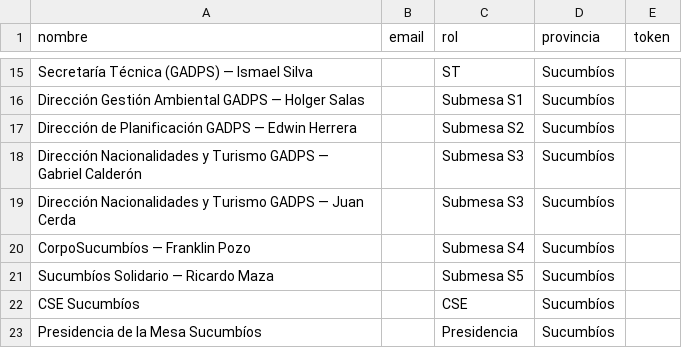
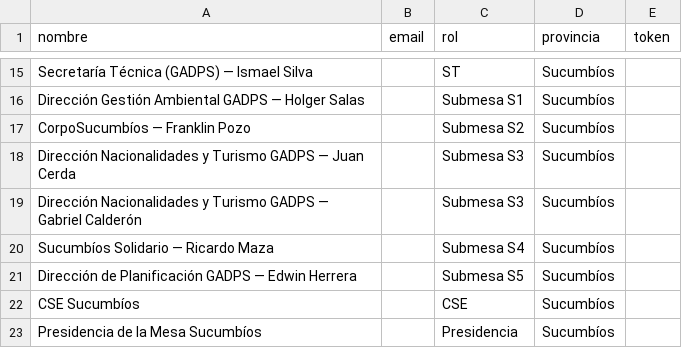
Before and after one commit to 89jdvm/mesa-cooperacion-monitoreo, a CSV file: apps-script/actores_plantilla.csv, drawn as a sheet; only a part is shown, gaps mark what is left out.

Commit message:
fix(actores): correct Submesa→Dirección mapping per Modelo de Gestión
The Submesa→Dirección assignments in the operative CSV rows didn't match the
Modelo de Gestión de Sucumbíos (Tabla 0, R1-R5). The prior values implicitly
followed the activity file's title pattern ("Plan S2 Agroproductivo" →
Dirección Planificación), but that's inverted: in the Modelo de Gestión,
S2=CorpoSucumbíos, S4=Sucumbíos Solidario, S5=Planificación — which is also
what Ismael Silva confirmed as authoritative on 2026-04-22.

Ground truth (Modelo de Gestión · Tabla 0):
- S1 Restauración Ambiental → Dirección Gestión Ambiental
- S2 Agroproductivo e Industrialización → CorpoSucumbíos
- S3 Patrimonio / Pueblos y Nacionalidades → Dir. Nacionalidades (titular) +
  Dir. Turismo (apoyo)
- S4 Desarrollo Social → Dir. Desarrollo Social (Sucumbíos Solidario)
- S5 Gobernanza Territorial → Dir. de Planificación

Changes to Sucumbíos rows:
- CorpoSucumbíos — Franklin Pozo: Submesa S4 → Submesa S2
- Dir. Planificación — Edwin Herrera: Submesa S2 → Submesa S5
- Sucumbíos Solidario — Ricardo Maza: Submesa S5 → Submesa S4
- Reordered rows to mirror S1..S5 sequence for readability

No code changes needed — mi-trabajo.js filters by actorBaseName against the
activity's `lidera_apoya` which always contained the correct institutional
names; only the `rol` field in this CSV was wrong. Fallback IDs in
03_actividades_ejemplo_fallback.md remain valid (validated end-to-end).

```diff
--- a/apps-script/actores_plantilla.csv
+++ b/apps-script/actores_plantilla.csv
@@ -16,7 +16,7 @@ Secretaría Técnica (GADPS) — Ismael Silva,,ST,Sucumbíos,
 Dirección Gestión Ambiental GADPS — Holger Salas,,Submesa S1,Sucumbíos,
-Dirección de Planificación GADPS — Edwin Herrera,,Submesa S2,Sucumbíos,
+CorpoSucumbíos — Franklin Pozo,,Submesa S2,Sucumbíos,
+Dirección Nacionalidades y Turismo GADPS — Juan Cerda,,Submesa S3,Sucumbíos,
 Dirección Nacionalidades y Turismo GADPS — Gabriel Calderón,,Submesa S3,Sucumbíos,
-Dirección Nacionalidades y Turismo GADPS — Juan Cerda,,Submesa S3,Sucumbíos,
-CorpoSucumbíos — Franklin Pozo,,Submesa S4,Sucumbíos,
-Sucumbíos Solidario — Ricardo Maza,,Submesa S5,Sucumbíos,
+Sucumbíos Solidario — Ricardo Maza,,Submesa S4,Sucumbíos,
+Dirección de Planificación GADPS — Edwin Herrera,,Submesa S5,Sucumbíos,
 CSE Sucumbíos,,CSE,Sucumbíos,
```
